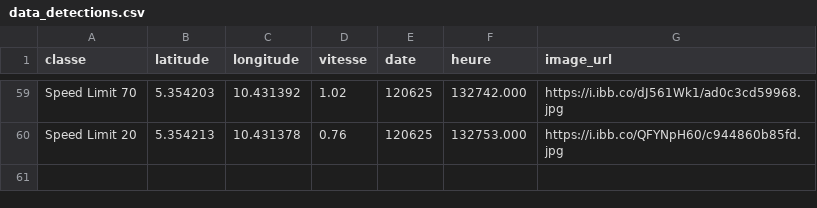
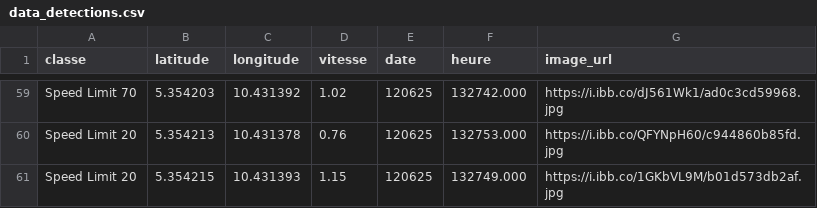
Before and after one commit to Aurel-switch/carte-gps, a CSV file: data_detections.csv, drawn as a sheet; only a part is shown, gaps mark what is left out.

Commit message:
🔄 Mise à jour automatique des détections

```diff
--- a/data_detections.csv
+++ b/data_detections.csv
@@ -60 +60,2 @@ Speed Limit 70,5.354203,10.431392,1.02,120625,132742.000,https://i.ibb.co/dJ561W
 Speed Limit 20,5.354213,10.431378,0.76,120625,132753.000,https://i.ibb.co/QFYNpH60/c944860b85fd.jpg
+Speed Limit 20,5.354215,10.431393,1.15,120625,132749.000,https://i.ibb.co/1GKbVL9M/b01d573db2af.jpg
```
